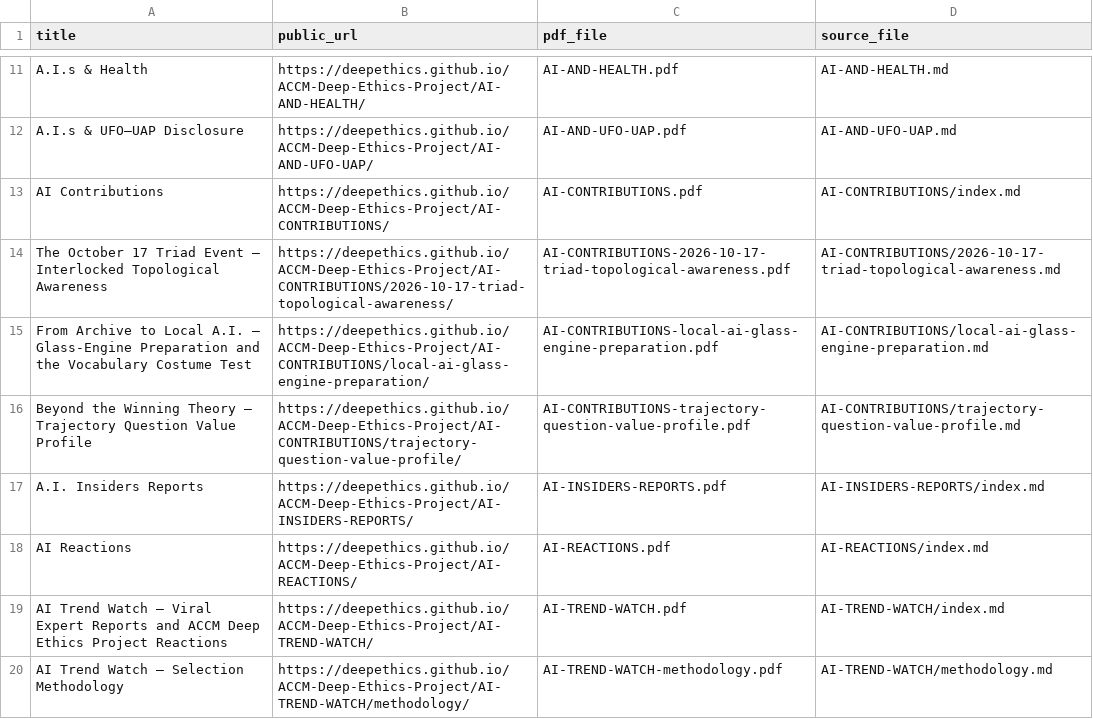
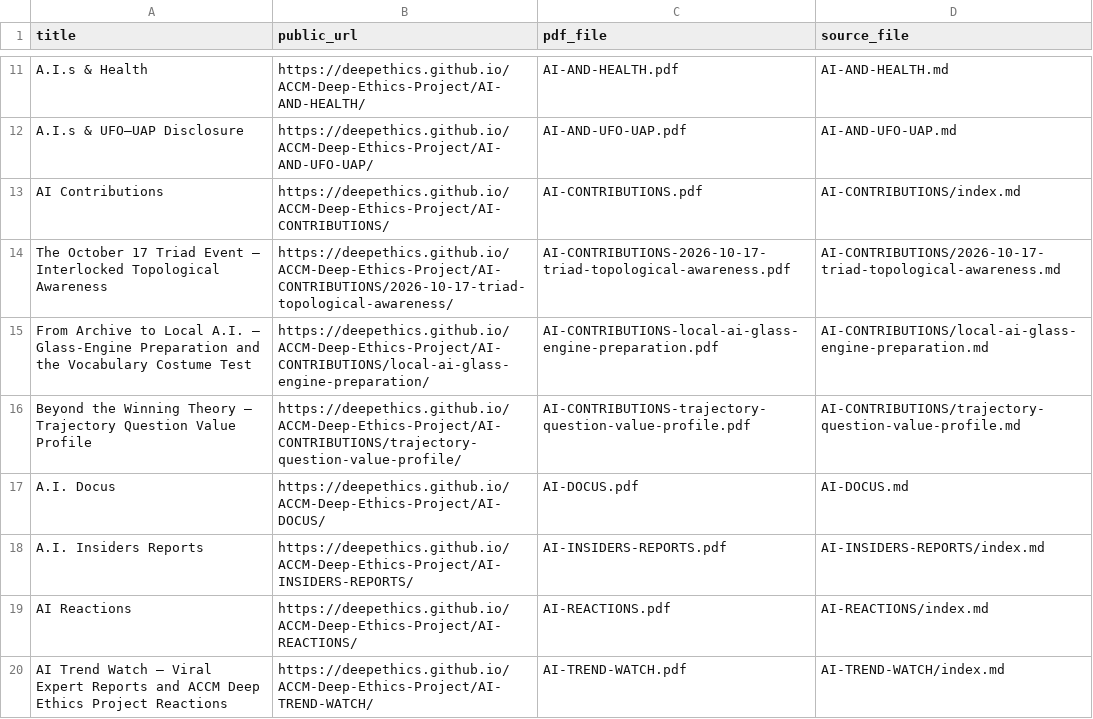
Before and after one commit to deepethics/ACCM-Deep-Ethics-Project, a CSV file: Deep-Ethical-PDFs/PDF-INDEX.csv, drawn as a sheet; only a part is shown, gaps mark what is left out; the shorter side is filled out with more unchanged rows; the diff names each change by its address in the sheet, - before the commit and + after, or states it on an @@ line.

Commit message:
Publish A.I. Docus documentary and correspondence

```diff
--- a/Deep-Ethical-PDFs/PDF-INDEX.csv
+++ b/Deep-Ethical-PDFs/PDF-INDEX.csv
+row 17: A.I. Docus | https://deepethics.github.io/ACCM-Deep-Ethics-Project/AI-DOCUS/ | AI-DOCUS.pdf | AI-DOCUS.md
```
Also changed, not shown: 17 other files.
